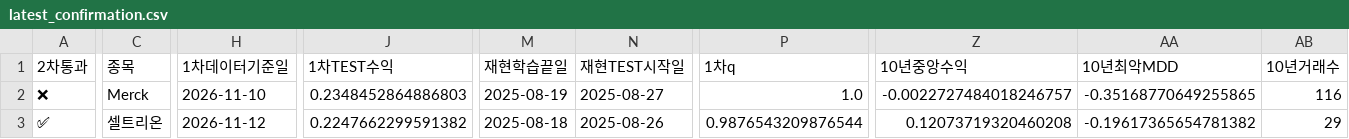
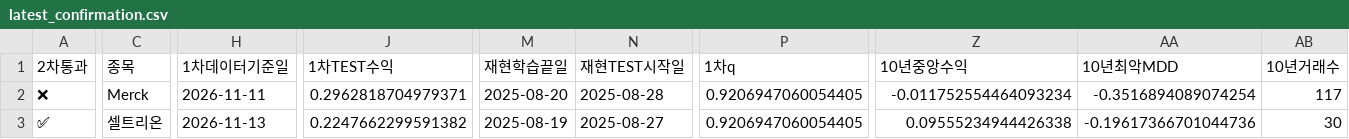
Before and after one commit to dg4200355-arch/apex-ai-trading-bot, a CSV file: reports/latest_confirmation.csv, drawn as a sheet; only a part is shown, gaps mark what is left out; the diff covers the shown part only; the diff names each change by its address in the sheet, - before the commit and + after, or states it on an @@ line.

```diff
--- a/reports/latest_confirmation.csv
+++ b/reports/latest_confirmation.csv
-H2 (1차데이터기준일): 2026-11-10
+H2 (1차데이터기준일): 2026-11-11
-J2 (1차TEST수익): 0.2348452864886803
+J2 (1차TEST수익): 0.2962818704979371
-M2 (재현학습끝일): 2025-08-19
+M2 (재현학습끝일): 2025-08-20
-N2 (재현TEST시작일): 2025-08-27
+N2 (재현TEST시작일): 2025-08-28
-P2 (1차q): 1.0
+P2 (1차q): 0.9206947060054405
-Z2 (10년중앙수익): -0.0022727484018246757
+Z2 (10년중앙수익): -0.011752554464093234
-AA2 (10년최악MDD): -0.35168770649255865
+AA2 (10년최악MDD): -0.3516894089074254
-AB2 (10년거래수): 116
+AB2 (10년거래수): 117
-H3 (1차데이터기준일): 2026-11-12
+H3 (1차데이터기준일): 2026-11-13
-M3 (재현학습끝일): 2025-08-18
+M3 (재현학습끝일): 2025-08-19
-N3 (재현TEST시작일): 2025-08-26
+N3 (재현TEST시작일): 2025-08-27
-P3 (1차q): 0.9876543209876544
+P3 (1차q): 0.9206947060054405
-Z3 (10년중앙수익): 0.12073719320460208
+Z3 (10년중앙수익): 0.09555234944426338
-AA3 (10년최악MDD): -0.19617365654781382
+AA3 (10년최악MDD): -0.19617366701044736
-AB3 (10년거래수): 29
+AB3 (10년거래수): 30
```
Also changed, not shown: 56 edited cells elsewhere in this file, reports/latest_validation.csv, reports/paper_account.csv, 11 other files.
